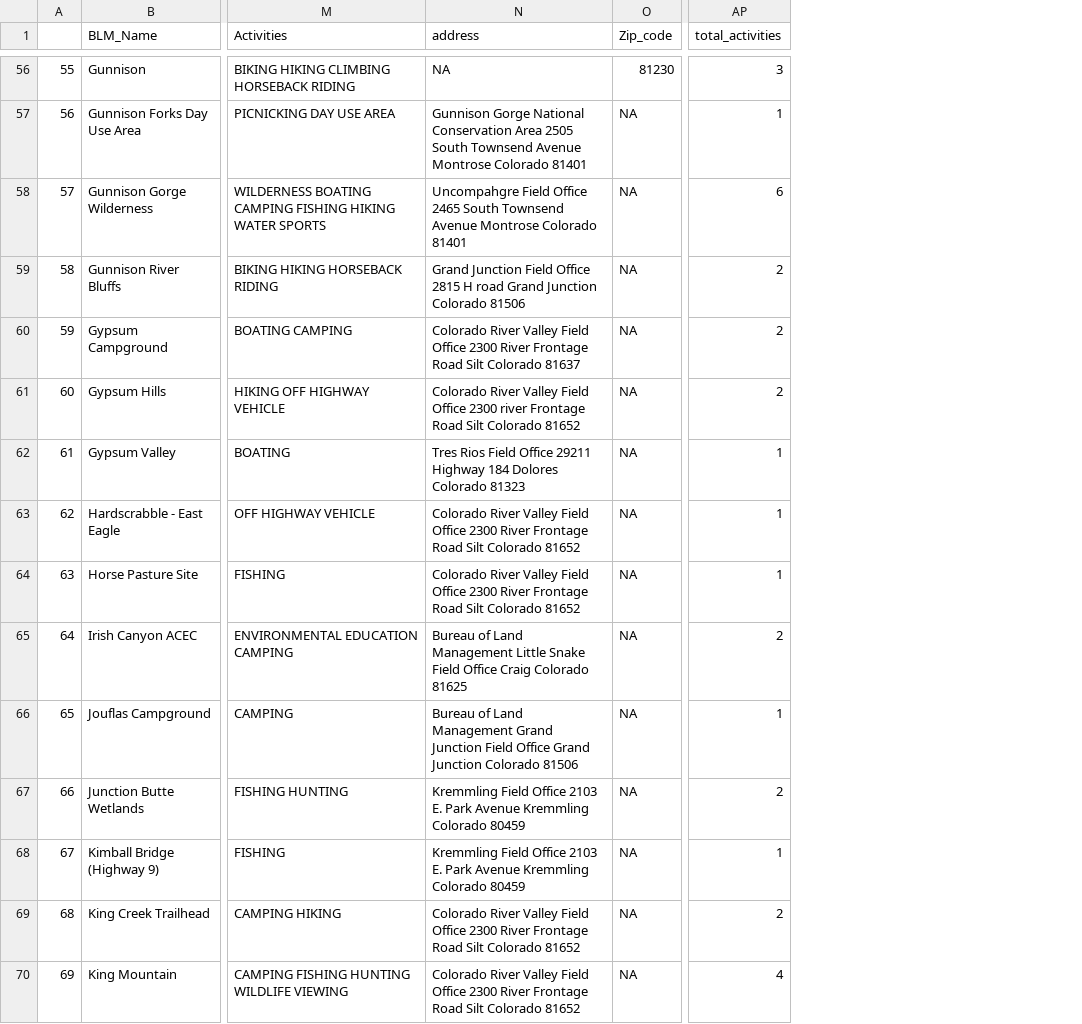
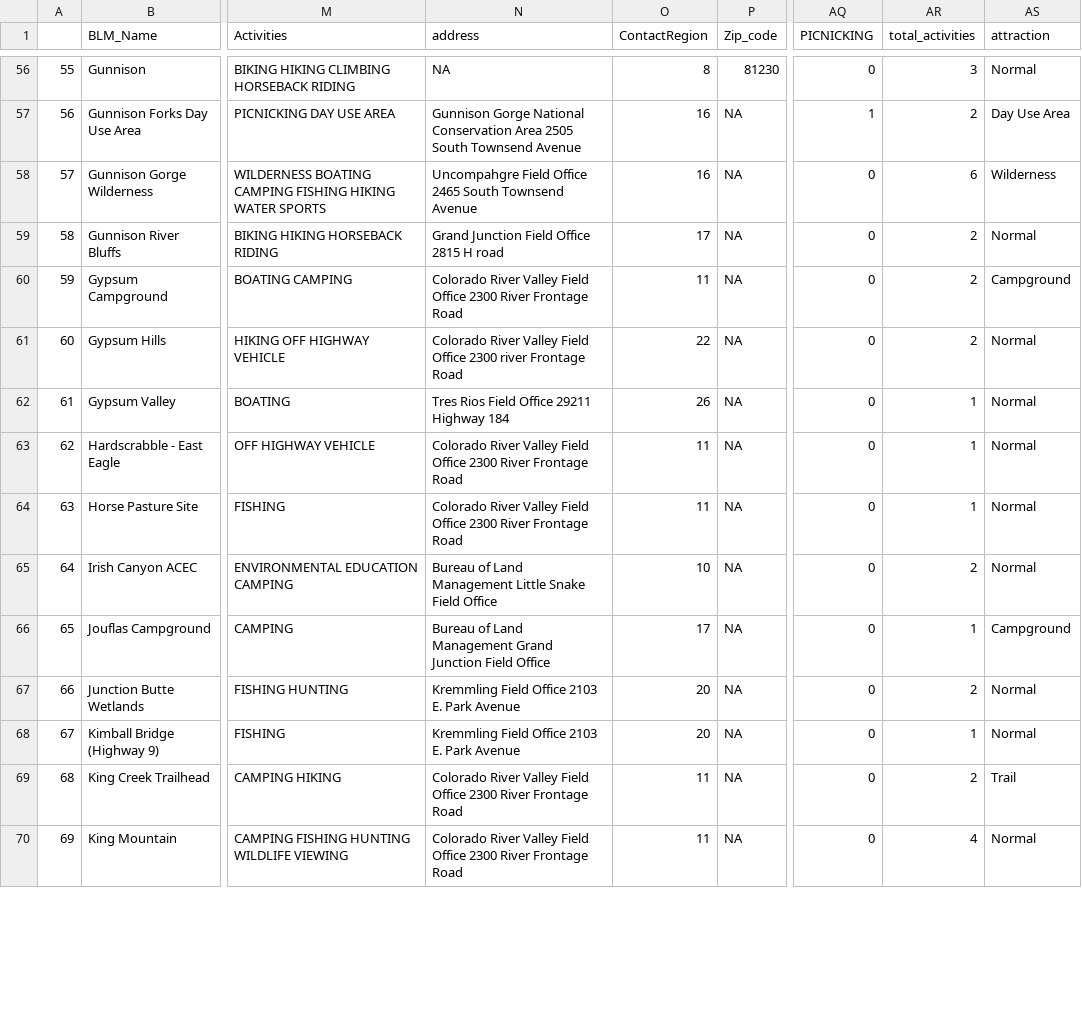
Before and after one commit to lgnsamuels-26/samuelson-hickman_final_project_SDS264, a CSV file: blm_colorado_3.csv, drawn as a sheet; only a part is shown, gaps mark what is left out; addresses are those after the commit; the diff covers the shown part only; the diff names each change by its address in the sheet, - before the commit and + after, or states it on an @@ line.

```diff
--- a/blm_colorado_3.csv
+++ b/blm_colorado_3.csv
+column O (ContactRegion), rows 56-70: 8 | 16 | 16 | 17 | 11 | 22 | 26 | 11 | 11 | 10 | 17 | 20 | 20 | 11 | 11
+column AQ (PICNICKING), rows 56-70: 0 | 1 | 0 | 0 | 0 | 0 | 0 | 0 | 0 | 0 | 0 | 0 | 0 | 0 | 0
+column AS (attraction), rows 56-70: Normal | Day Use Area | Wilderness | Normal | Campground | Normal | Normal | Normal | Normal | Normal | Campground | Normal | Normal | Trail | Normal
-N57 (address): …Townsend Avenue Montrose Colorado 81401
+N57 (address): …Townsend Avenue
-AR57 (total_activities): 1
+AR57 (total_activities): 2
-N58 (address): …Townsend Avenue Montrose Colorado 81401
+N58 (address): …Townsend Avenue
-N59 (address): …H road Grand Junction Colorado 81506
+N59 (address): …H road
-N60 (address): …Frontage Road Silt Colorado 81637
+N60 (address): …Frontage Road
-N61 (address): …Frontage Road Silt Colorado 81652
+N61 (address): …Frontage Road
-N62 (address): …Highway 184 Dolores Colorado 81323
+N62 (address): …Highway 184
-N63:N64 (address): …Frontage Road Silt Colorado 81652
+N63:N64 (address): …Frontage Road
-N65 (address): …Field Office Craig Colorado 81625
+N65 (address): …Field Office
-N66 (address): …Field Office Grand Junction Colorado 81506
+N66 (address): …Field Office
-N67:N68 (address): …Park Avenue Kremmling Colorado 80459
+N67:N68 (address): …Park Avenue
-N69:N70 (address): …Frontage Road Silt Colorado 81652
+N69:N70 (address): …Frontage Road
```
Also changed, not shown: 144 edited cells elsewhere in this file, 4 other files.
